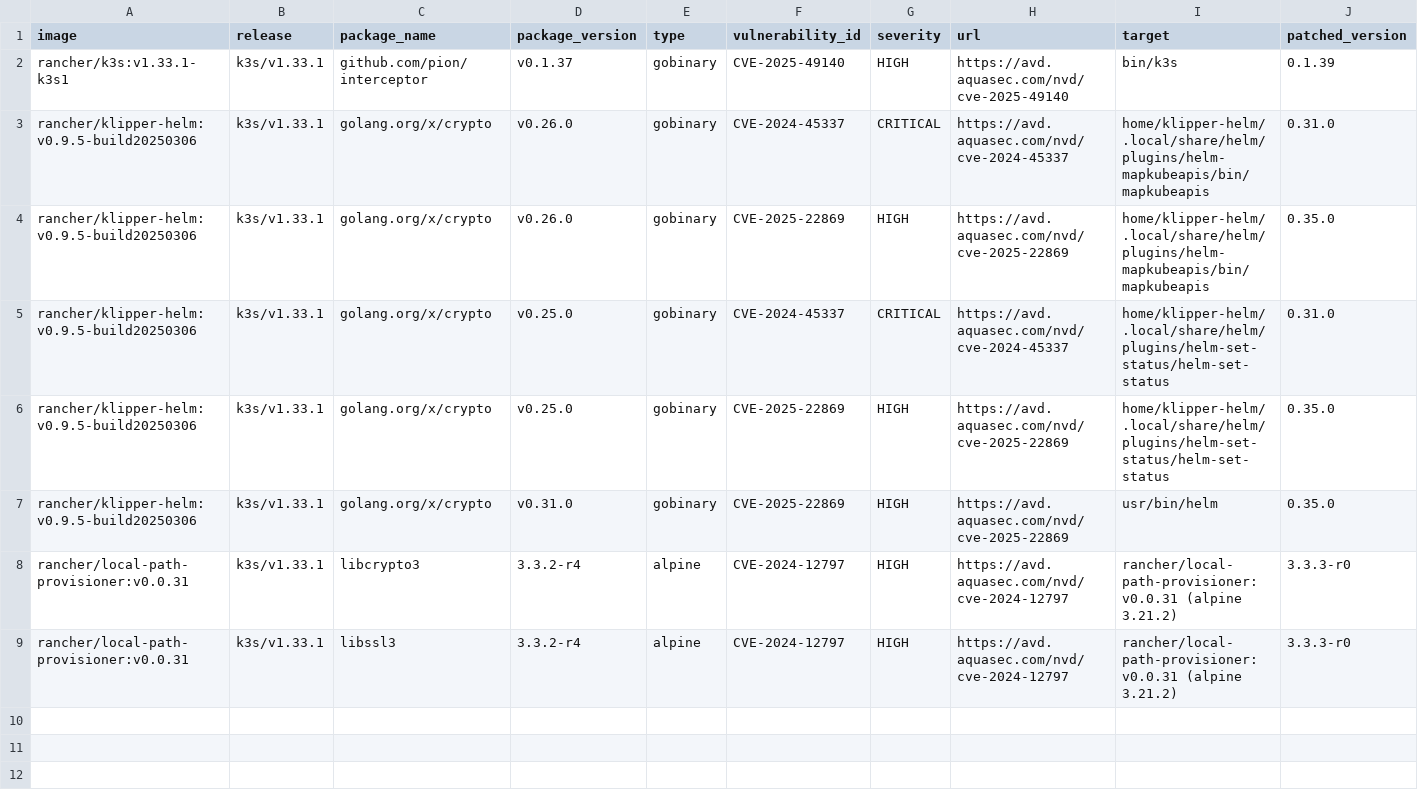
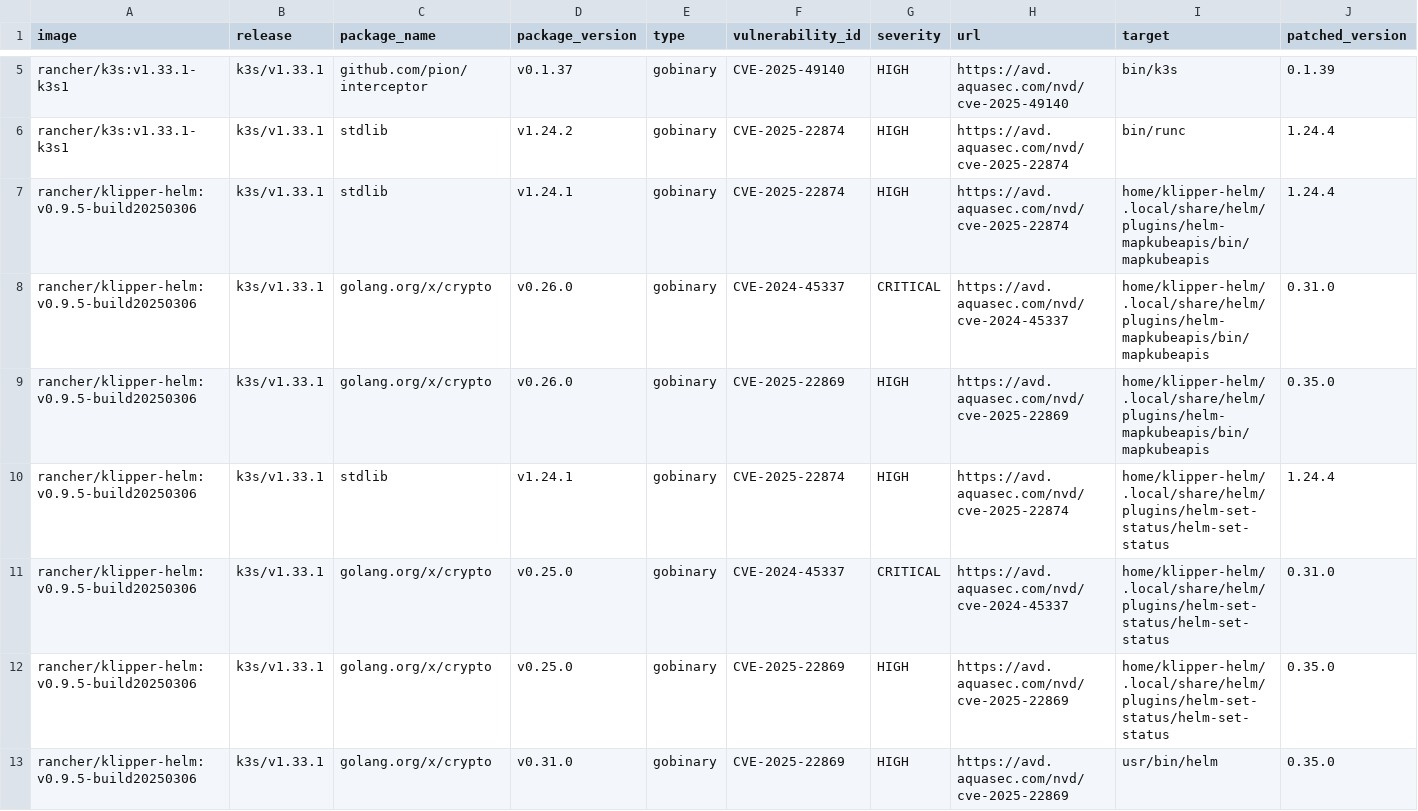
Before and after one commit to k3s-io/scans, a CSV file: docs/csv/report-k3s-v1.33.1-cves.csv, drawn as a sheet; only a part is shown, gaps mark what is left out; the shorter side is filled out with more unchanged rows; rows hold the shown columns only; the diff covers the shown part only; the diff names each change by its address in the sheet, - before the commit and + after, or states it on an @@ line.

```diff
--- a/docs/csv/report-k3s-v1.33.1-cves.csv
+++ b/docs/csv/report-k3s-v1.33.1-cves.csv
+row 6: rancher/k3s:v1.33.1-k3s1 | k3s/v1.33.1 | stdlib | v1.24.2 | gobinary | CVE-2025-22874 | HIGH | https://avd.aquasec.com/nvd/cve-2025-22874 | bin/runc | 1.24.4
+row 7: rancher/klipper-helm:v0.9.5-build20250306 | k3s/v1.33.1 | stdlib | v1.24.1 | gobinary | CVE-2025-22874 | HIGH | https://avd.aquasec.com/nvd/cve-2025-22874 | home/klipper-helm/.local/share/helm/plugins/helm-mapkubeapis/bin/mapkubeapis | 1.24.4
+row 10: rancher/klipper-helm:v0.9.5-build20250306 | k3s/v1.33.1 | stdlib | v1.24.1 | gobinary | CVE-2025-22874 | HIGH | https://avd.aquasec.com/nvd/cve-2025-22874 | home/klipper-helm/.local/share/helm/plugins/helm-set-status/helm-set-status | 1.24.4
```
Also changed, not shown: 3 added rows elsewhere in this file, docs/csv/report-k3s-v1.30.13-cves.csv, docs/csv/report-k3s-v1.31.9-cves.csv, 10 other files.
